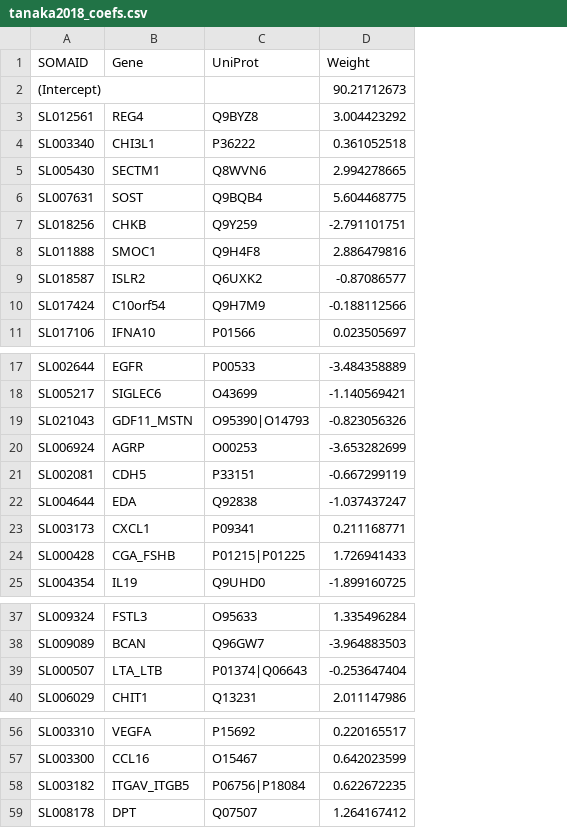
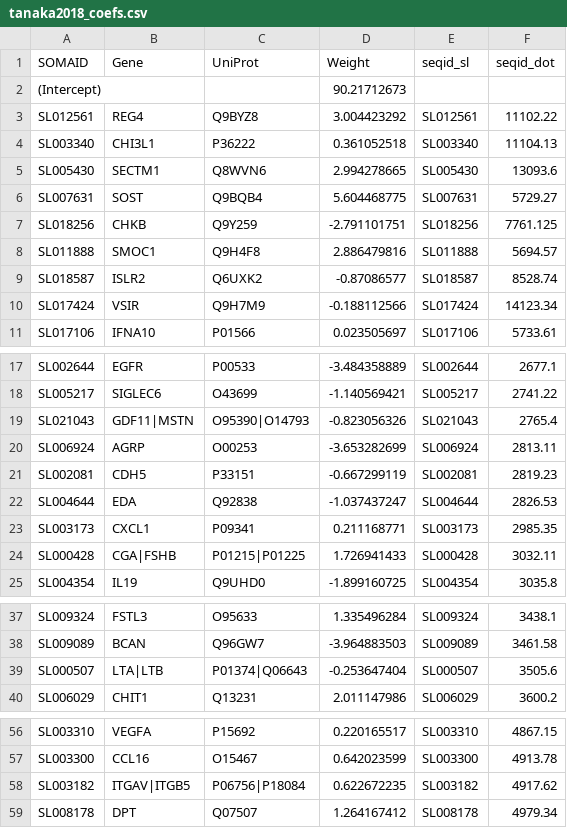
Before and after one commit to EnricMartin/proteomicAge, a CSV file: inst/extdata/tanaka2018_coefs.csv, drawn as a sheet; only a part is shown, gaps mark what is left out; the diff covers the shown part only; the diff names each change by its address in the sheet, - before the commit and + after, or states it on an @@ line.

Commit message:
Multi-format support: gene/seqid/uniprot input + detect_format() + convert_format() + match_by parameter

```diff
--- a/inst/extdata/tanaka2018_coefs.csv
+++ b/inst/extdata/tanaka2018_coefs.csv
+column E (seqid_sl), rows 3-11: SL012561 | SL003340 | SL005430 | SL007631 | SL018256 | SL011888 | SL018587 | SL017424 | SL017106; rows 17-25: SL002644 | SL005217 | SL021043 | SL006924 | SL002081 | SL004644 | SL003173 | SL000428 | SL004354; rows 37-40: SL009324 | SL009089 | SL000507 | SL006029; rows 56-59: SL003310 | SL003300 | SL003182 | SL008178
+column F (seqid_dot), rows 3-11: 11102.22 | 11104.13 | 13093.6 | 5729.27 | 7761.125 | 5694.57 | 8528.74 | 14123.34 | 5733.61; rows 17-25: 2677.1 | 2741.22 | 2765.4 | 2813.11 | 2819.23 | 2826.53 | 2985.35 | 3032.11 | 3035.8; rows 37-40: 3438.1 | 3461.58 | 3505.6 | 3600.2; rows 56-59: 4867.15 | 4913.78 | 4917.62 | 4979.34
-B10 (Gene): C10orf54
+B10 (Gene): VSIR
-B19 (Gene): GDF11_MSTN
+B19 (Gene): GDF11|MSTN
-B24 (Gene): CGA_FSHB
+B24 (Gene): CGA|FSHB
-B39 (Gene): LTA_LTB
+B39 (Gene): LTA|LTB
-B58 (Gene): ITGAV_ITGB5
+B58 (Gene): ITGAV|ITGB5
```
Also changed, not shown: 1 edited cell elsewhere in this file, 8 other files.
